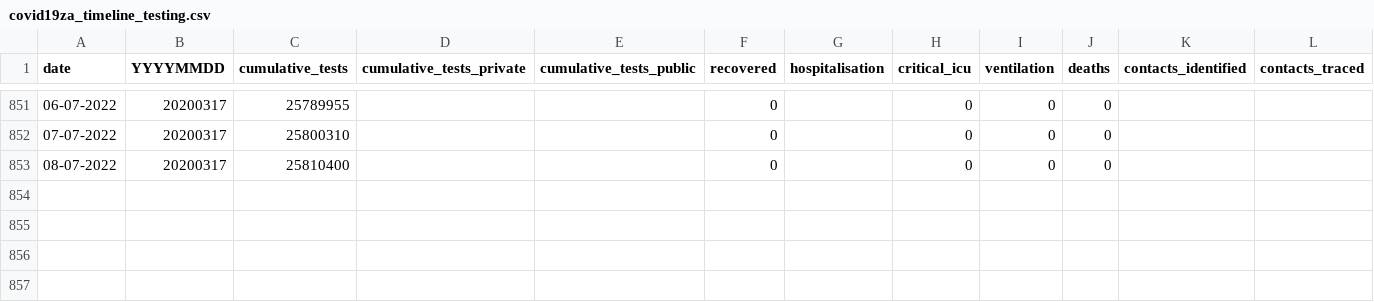
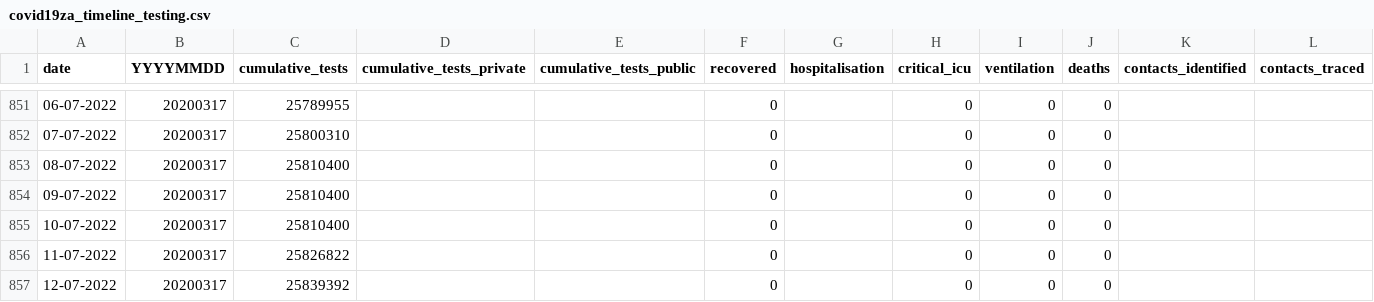
Before and after one commit to hal83dane/covid19za, a CSV file: data/covid19za_timeline_testing.csv, drawn as a sheet; only a part is shown, gaps mark what is left out; rows hold the shown columns only; the diff names each change by its address in the sheet, - before the commit and + after, or states it on an @@ line.

Commit message:
Update covid19za_timeline_testing.csv

```diff
--- a/data/covid19za_timeline_testing.csv
+++ b/data/covid19za_timeline_testing.csv
+row 854: 09-07-2022 | 20200317 | 25810400 |  |  | 0 |  | 0 | 0 | 0
+row 855: 10-07-2022 | 20200317 | 25810400 |  |  | 0 |  | 0 | 0 | 0
+row 856: 11-07-2022 | 20200317 | 25826822 |  |  | 0 |  | 0 | 0 | 0
+row 857: 12-07-2022 | 20200317 | 25839392 |  |  | 0 |  | 0 | 0 | 0
```
